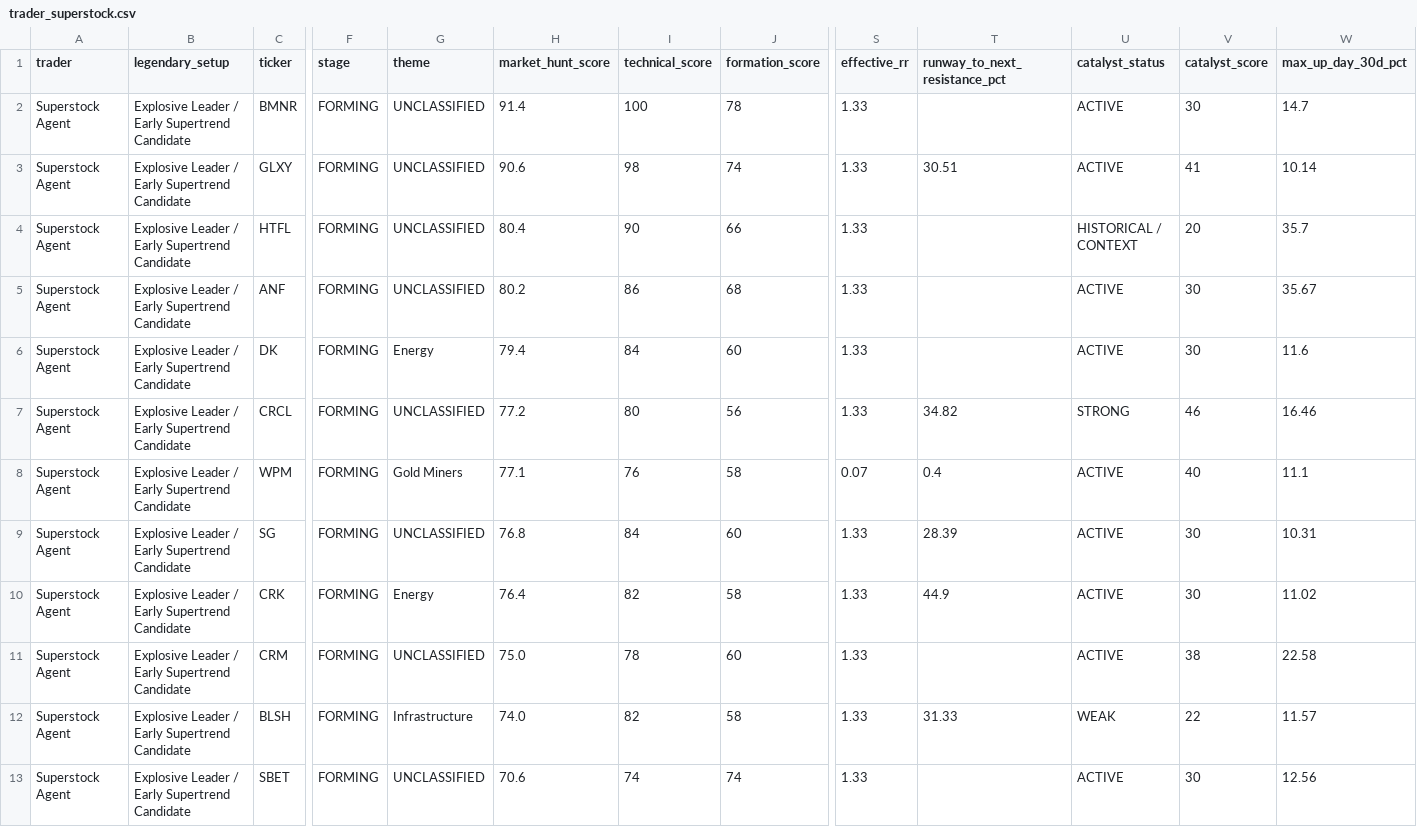
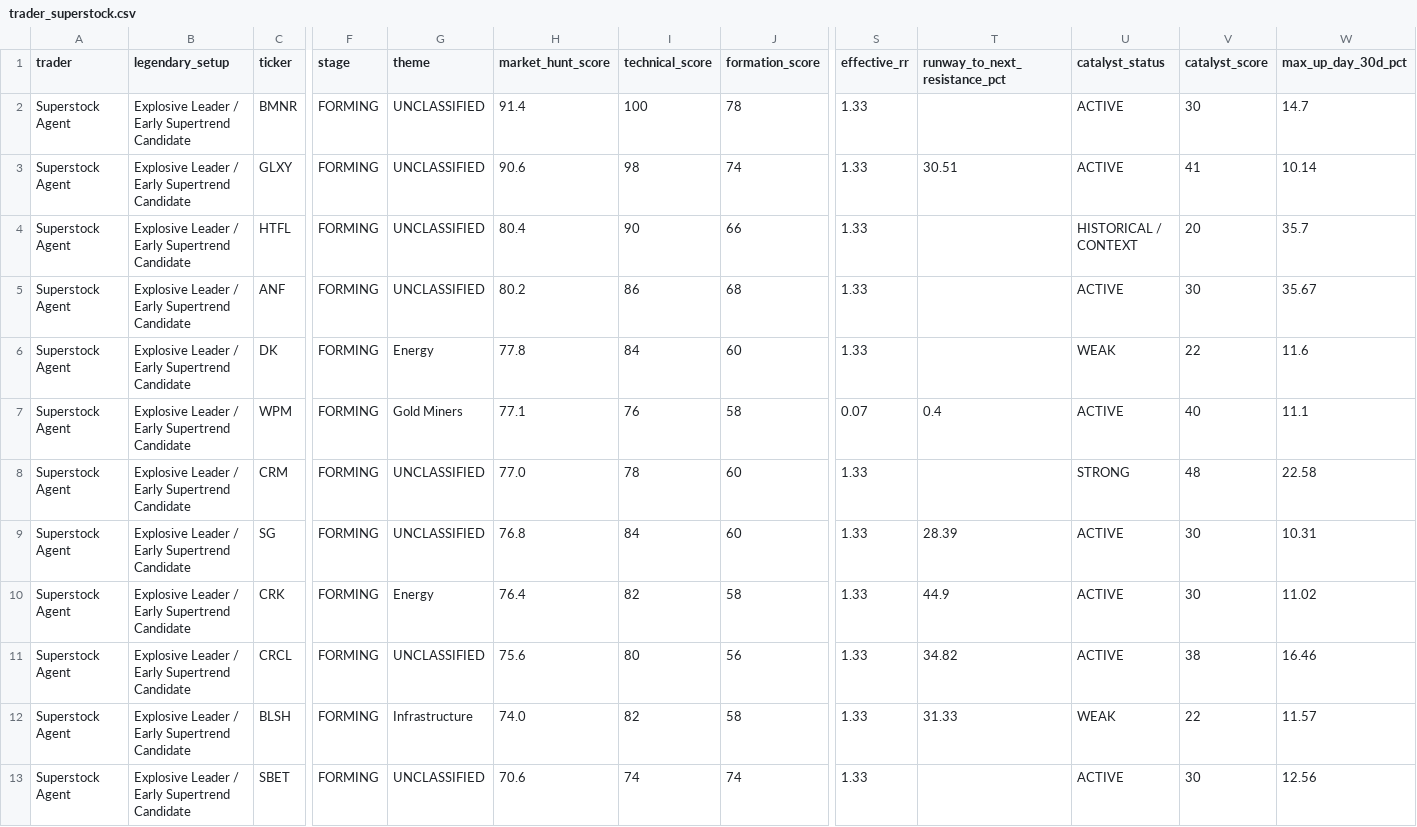
Before and after one commit to AmolBhosale1989/ai-market-scanner, a CSV file: dashboard-data/trader_superstock.csv, drawn as a sheet; only a part is shown, gaps mark what is left out; removed rows and columns are numbered as before the commit, all else as after; rows hold the shown columns only; the diff names each change by its address in the sheet, - before the commit and + after, or states it on an @@ line.

```diff
--- a/dashboard-data/trader_superstock.csv
+++ b/dashboard-data/trader_superstock.csv
-H6 (market_hunt_score): 79.4
+H6 (market_hunt_score): 77.8
-U6 (catalyst_status): ACTIVE
+U6 (catalyst_status): WEAK
-V6 (catalyst_score): 30
+V6 (catalyst_score): 22
-row 7: Superstock Agent | Explosive Leader / Early Supertrend Candidate | CRCL | FORMING | UNCLASSIFIED | 77.2 | 80 | 56 | 1.33 | 34.82 | STRONG | 46 | 16.46
+row 8: Superstock Agent | Explosive Leader / Early Supertrend Candidate | CRM | FORMING | UNCLASSIFIED | 77.0 | 78 | 60 | 1.33 |  | STRONG | 48 | 22.58
-row 11: Superstock Agent | Explosive Leader / Early Supertrend Candidate | CRM | FORMING | UNCLASSIFIED | 75.0 | 78 | 60 | 1.33 |  | ACTIVE | 38 | 22.58
+row 11: Superstock Agent | Explosive Leader / Early Supertrend Candidate | CRCL | FORMING | UNCLASSIFIED | 75.6 | 80 | 56 | 1.33 | 34.82 | ACTIVE | 38 | 16.46
```
Also changed, not shown: dashboard-data/all_candidates.csv, dashboard-data/legendary_setups.csv, 8 other files.
